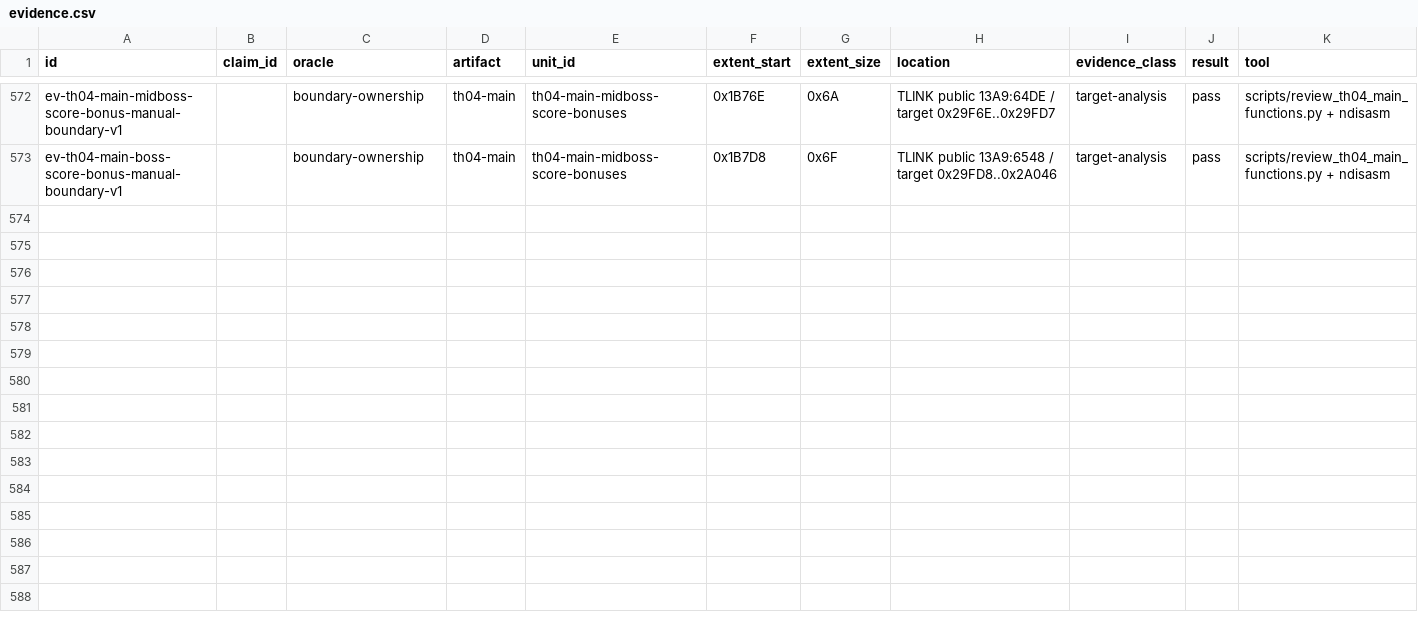
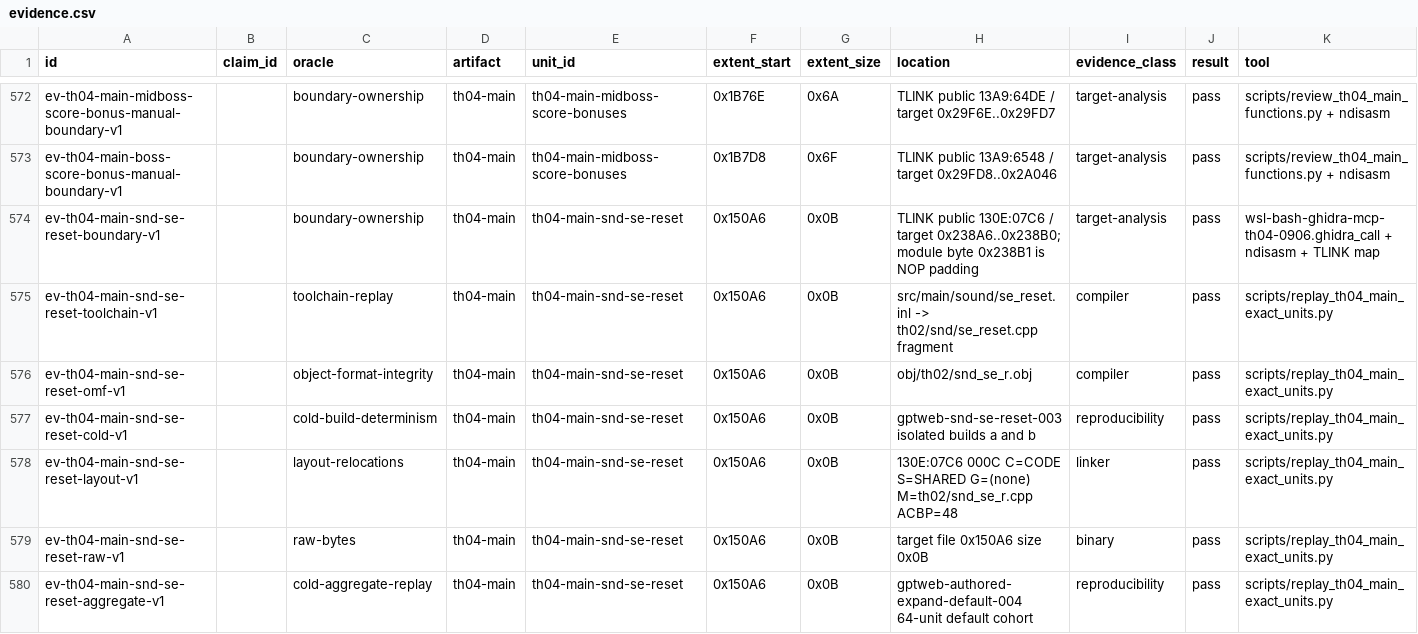
Before and after one commit to N0zoM1z0/th04, a CSV file: config/evidence.csv, drawn as a sheet; only a part is shown, gaps mark what is left out; rows hold the shown columns only; the diff names each change by its address in the sheet, - before the commit and + after, or states it on an @@ line.

Commit message:
gpt-web: isolate TH04 snd_se_reset exact

```diff
--- a/config/evidence.csv
+++ b/config/evidence.csv
+row 574: ev-th04-main-snd-se-reset-boundary-v1 |  | boundary-ownership | th04-main | th04-main-snd-se-reset | 0x150A6 | 0x0B | TLINK public 130E:07C6 / target 0x238A6..0x238B0; module byte 0x238B1 is NOP padding | target-analysis | pass | wsl-bash-ghidra-mcp-th04-0906.ghidra_call + ndisasm + TLINK map
+row 575: ev-th04-main-snd-se-reset-toolchain-v1 |  | toolchain-replay | th04-main | th04-main-snd-se-reset | 0x150A6 | 0x0B | src/main/sound/se_reset.inl -> th02/snd/se_reset.cpp fragment | compiler | pass | scripts/replay_th04_main_exact_units.py
+row 576: ev-th04-main-snd-se-reset-omf-v1 |  | object-format-integrity | th04-main | th04-main-snd-se-reset | 0x150A6 | 0x0B | obj/th02/snd_se_r.obj | compiler | pass | scripts/replay_th04_main_exact_units.py
+row 577: ev-th04-main-snd-se-reset-cold-v1 |  | cold-build-determinism | th04-main | th04-main-snd-se-reset | 0x150A6 | 0x0B | gptweb-snd-se-reset-003 isolated builds a and b | reproducibility | pass | scripts/replay_th04_main_exact_units.py
+row 578: ev-th04-main-snd-se-reset-layout-v1 |  | layout-relocations | th04-main | th04-main-snd-se-reset | 0x150A6 | 0x0B | 130E:07C6 000C C=CODE S=SHARED G=(none) M=th02/snd_se_r.cpp ACBP=48 | linker | pass | scripts/replay_th04_main_exact_units.py
+row 579: ev-th04-main-snd-se-reset-raw-v1 |  | raw-bytes | th04-main | th04-main-snd-se-reset | 0x150A6 | 0x0B | target file 0x150A6 size 0x0B | binary | pass | scripts/replay_th04_main_exact_units.py
+row 580: ev-th04-main-snd-se-reset-aggregate-v1 |  | cold-aggregate-replay | th04-main | th04-main-snd-se-reset | 0x150A6 | 0x0B | gptweb-authored-expand-default-004 64-unit default cohort | reproducibility | pass | scripts/replay_th04_main_exact_units.py
```
Also changed, not shown: config/knowledge.csv, config/units.csv, 7 other files.
